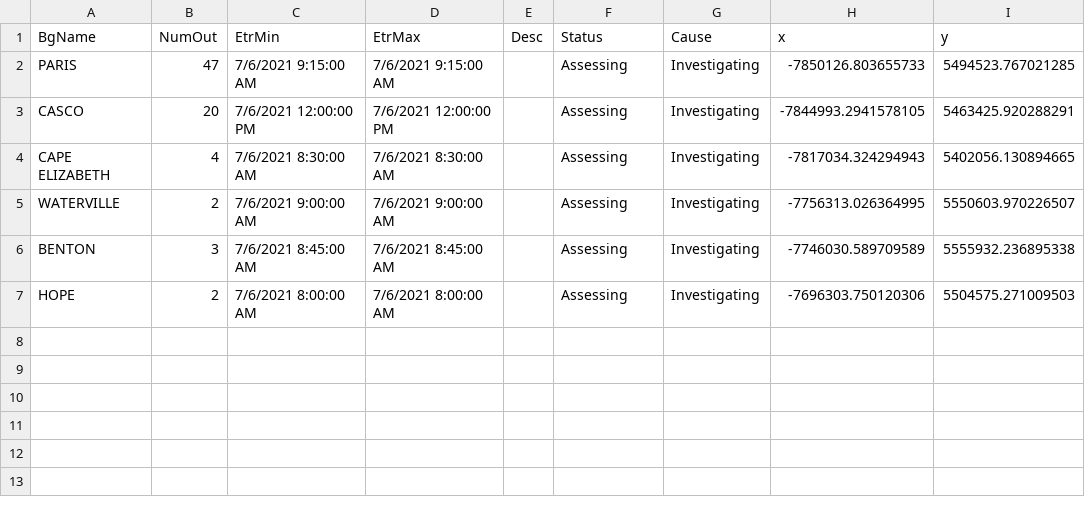
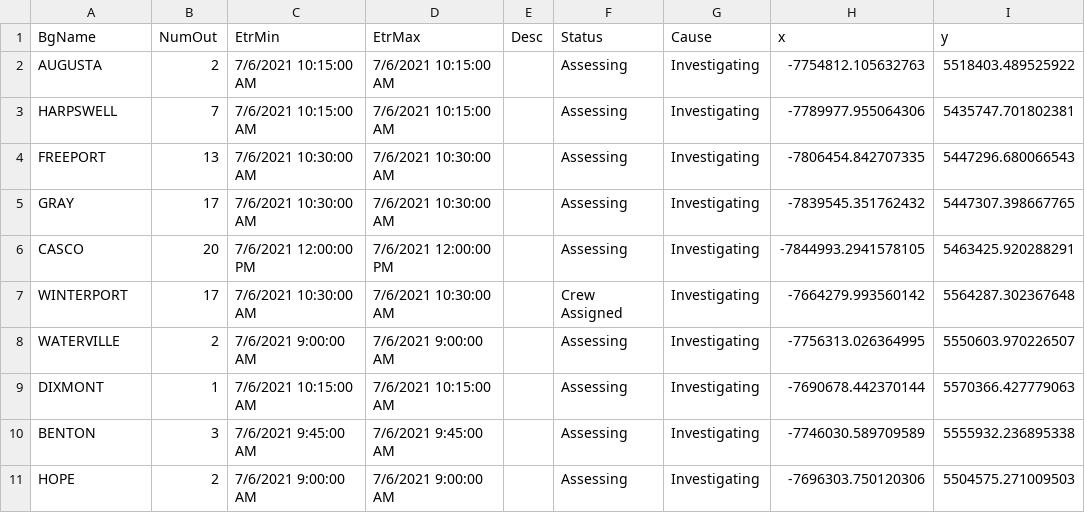
Before and after one commit to abkfenris/cmp-outages, a CSV file: cmp_outages.csv, drawn as a sheet.

```diff
--- a/cmp_outages.csv
+++ b/cmp_outages.csv
@@ -1,7 +1,11 @@
 BgName,NumOut,EtrMin,EtrMax,Desc,Status,Cause,x,y
-PARIS,47,7/6/2021 9:15:00 AM,7/6/2021 9:15:00 AM,,Assessing,Investigating,-7850126.803655733,5494523.767021285
+AUGUSTA,2,7/6/2021 10:15:00 AM,7/6/2021 10:15:00 AM,,Assessing,Investigating,-7754812.105632763,5518403.489525922
+HARPSWELL,7,7/6/2021 10:15:00 AM,7/6/2021 10:15:00 AM,,Assessing,Investigating,-7789977.955064306,5435747.701802381
+FREEPORT,13,7/6/2021 10:30:00 AM,7/6/2021 10:30:00 AM,,Assessing,Investigating,-7806454.842707335,5447296.680066543
+GRAY,17,7/6/2021 10:30:00 AM,7/6/2021 10:30:00 AM,,Assessing,Investigating,-7839545.351762432,5447307.398667765
 CASCO,20,7/6/2021 12:00:00 PM,7/6/2021 12:00:00 PM,,Assessing,Investigating,-7844993.2941578105,5463425.920288291
-CAPE ELIZABETH,4,7/6/2021 8:30:00 AM,7/6/2021 8:30:00 AM,,Assessing,Investigating,-7817034.324294943,5402056.130894665
+WINTERPORT,17,7/6/2021 10:30:00 AM,7/6/2021 10:30:00 AM,,Crew Assigned,Investigating,-7664279.993560142,5564287.302367648
 WATERVILLE,2,7/6/2021 9:00:00 AM,7/6/2021 9:00:00 AM,,Assessing,Investigating,-7756313.026364995,5550603.970226507
-BENTON,3,7/6/2021 8:45:00 AM,7/6/2021 8:45:00 AM,,Assessing,Investigating,-7746030.589709589,5555932.236895338
-HOPE,2,7/6/2021 8:00:00 AM,7/6/2021 8:00:00 AM,,Assessing,Investigating,-7696303.750120306,5504575.271009503
+DIXMONT,1,7/6/2021 10:15:00 AM,7/6/2021 10:15:00 AM,,Assessing,Investigating,-7690678.442370144,5570366.427779063
+BENTON,3,7/6/2021 9:45:00 AM,7/6/2021 9:45:00 AM,,Assessing,Investigating,-7746030.589709589,5555932.236895338
+HOPE,2,7/6/2021 9:00:00 AM,7/6/2021 9:00:00 AM,,Assessing,Investigating,-7696303.750120306,5504575.271009503
```
